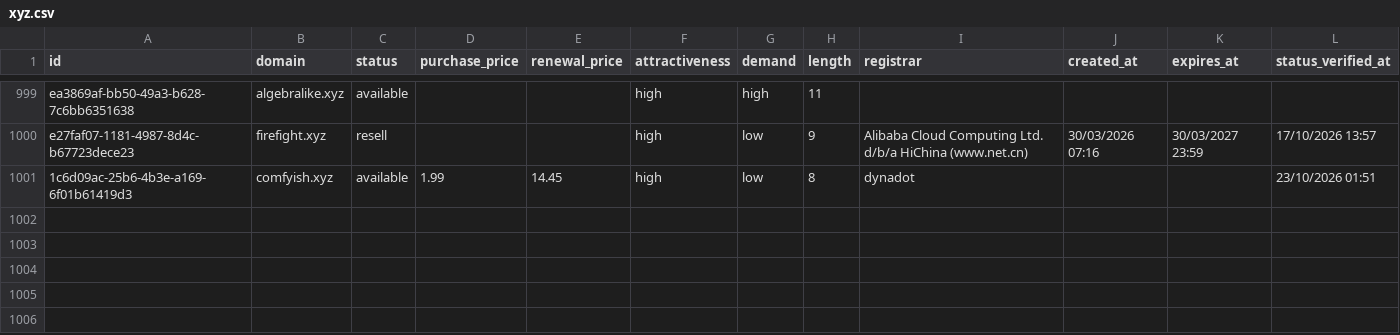
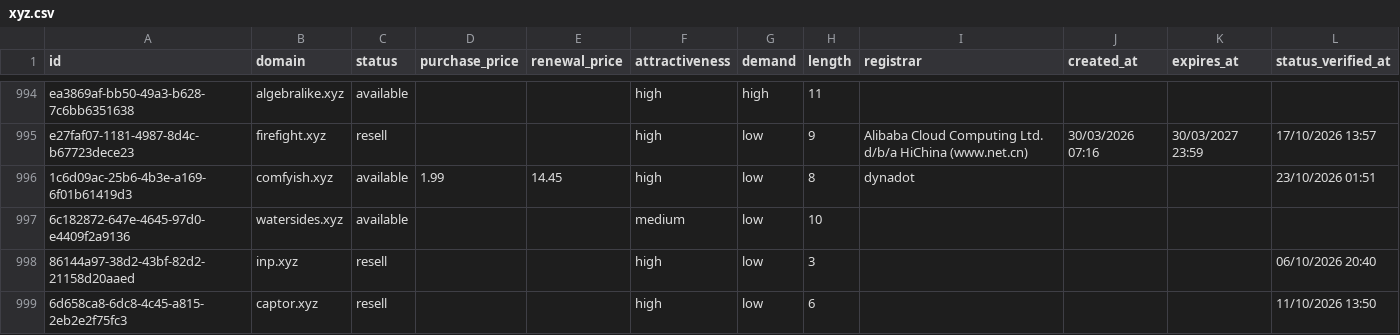
Before and after one commit to UniqueDomains/xyz-oneword-domains, a CSV file: xyz.csv, drawn as a sheet; only a part is shown, gaps mark what is left out; the diff covers the shown part only; the diff names each change by its address in the sheet, - before the commit and + after, or states it on an @@ line.

Commit message:
Domains update

```diff
--- a/xyz.csv
+++ b/xyz.csv
+row 997: 6c182872-647e-4645-97d0-e4409f2a9136 | watersides.xyz | available |  |  | medium | low | 10
+row 998: 86144a97-38d2-43bf-82d2-21158d20aaed | inp.xyz | resell |  |  | high | low | 3 |  |  |  | 06/10/2026 20:40
+row 999: 6d658ca8-6dc8-4c45-a815-2eb2e2f75fc3 | captor.xyz | resell |  |  | high | low | 6 |  |  |  | 11/10/2026 13:50
```
Also changed, not shown: 2 added rows, 5 removed rows and 20 edited cells elsewhere in this file, 3 other files.
